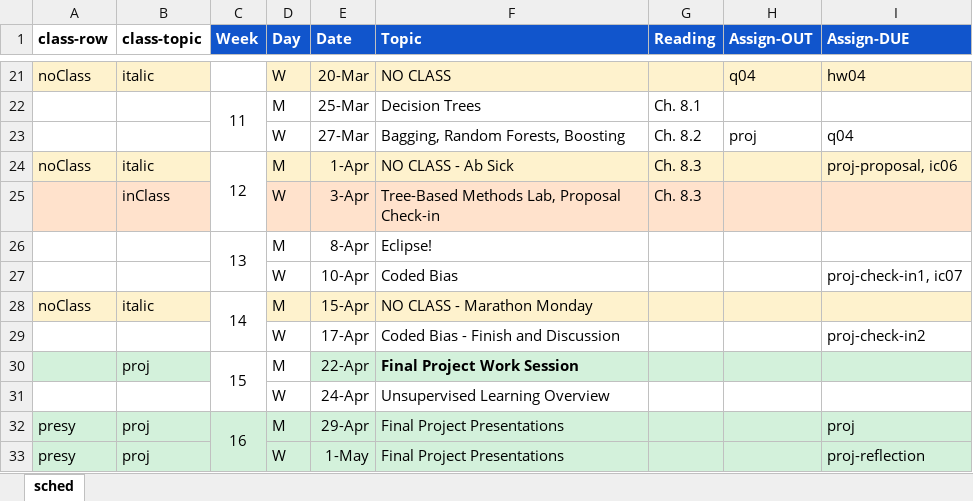
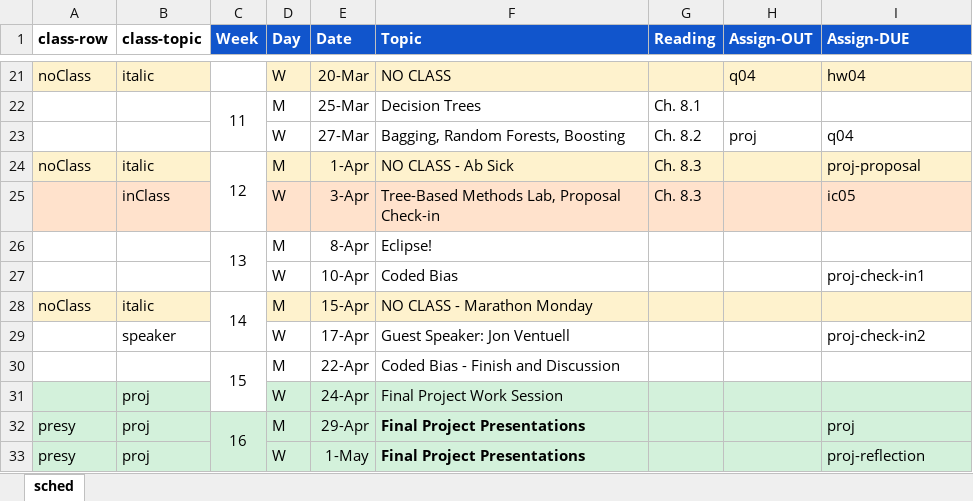
Before and after one commit to amosca01/CAIS380ML-S24, an Excel workbook: assets/sched.xlsx, sheet sched, drawn as a sheet; only a part is shown, gaps mark what is left out; values as stored, in another font and other column widths than the file's, no borders; the diff names each change by its address in the sheet, - before the commit and + after, or states it on an @@ line.

```diff
--- a/assets/sched.xlsx (sheet sched)
+++ b/assets/sched.xlsx (sheet sched)
-I24 (Assign-DUE): proj-proposal, ic06
+I24 (Assign-DUE): proj-proposal
-I25 (Assign-DUE): (empty)
+I25 (Assign-DUE): ic05
-I27 (Assign-DUE): proj-check-in1, ic07
+I27 (Assign-DUE): proj-check-in1
-B29 (class-topic): (empty)
+B29 (class-topic): speaker
-F29 (Topic): Coded Bias - Finish and Discussion
+F29 (Topic): Guest Speaker: Jon Ventuell
-A30:B30 fill: #D3F1DB
+A30:B30 fill: none
-B30 (class-topic): proj
+B30 (class-topic): (empty)
-E30:I30 fill: #D3F1DB
+E30:I30 fill: none
-F30 (Topic): Final Project Work Session
+F30 (Topic): Coded Bias - Finish and Discussion
-F30 bold: on
+F30 bold: off
-A31:B31 fill: none
+A31:B31 fill: #D3F1DB
-B31 (class-topic): (empty)
+B31 (class-topic): proj
-D31:I31 fill: none
+D31:I31 fill: #D3F1DB
-F31 (Topic): Unsupervised Learning Overview
+F31 (Topic): Final Project Work Session
-F32:F33 bold: off
+F32:F33 bold: on
```
Also changed, not shown: 1 other file.
